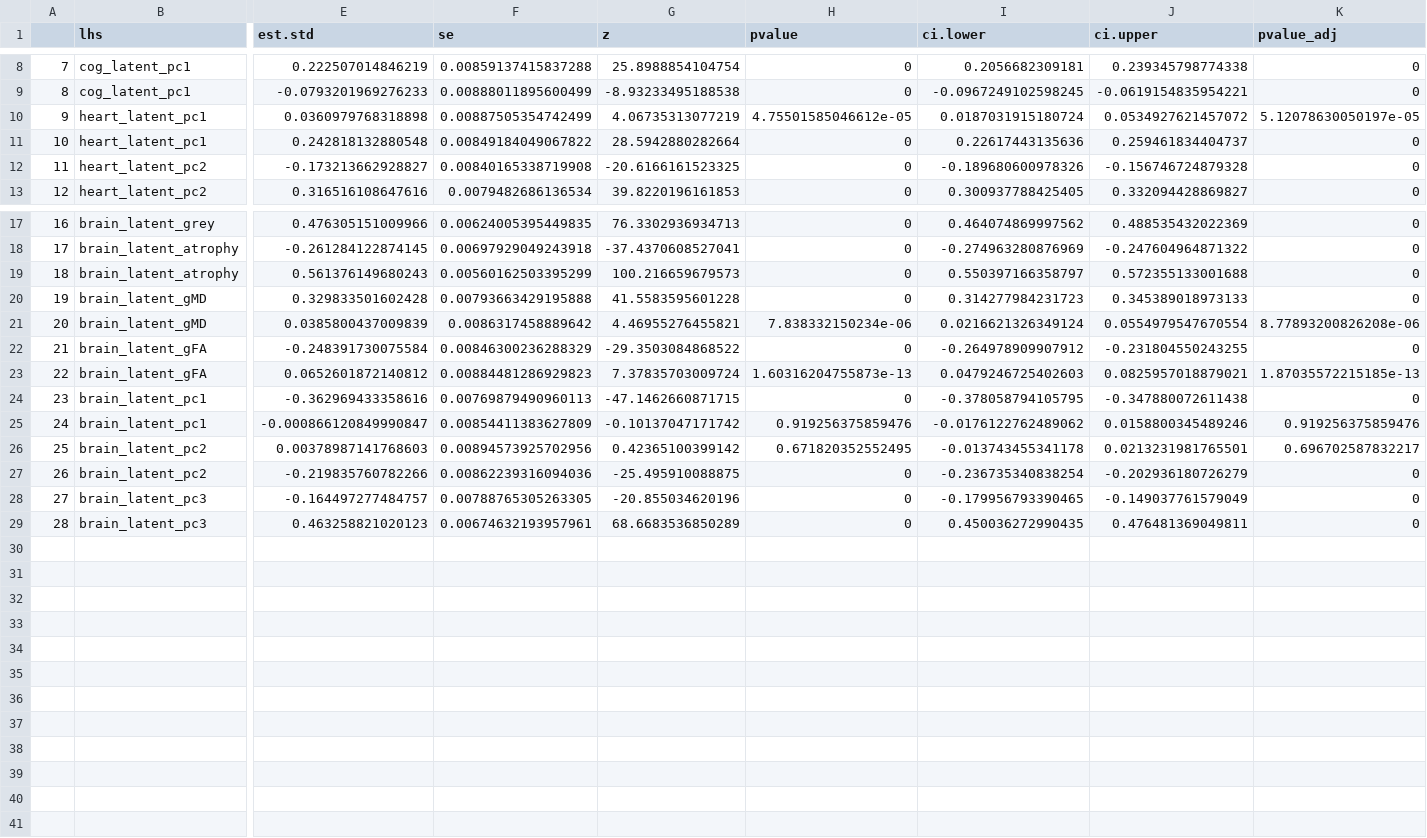
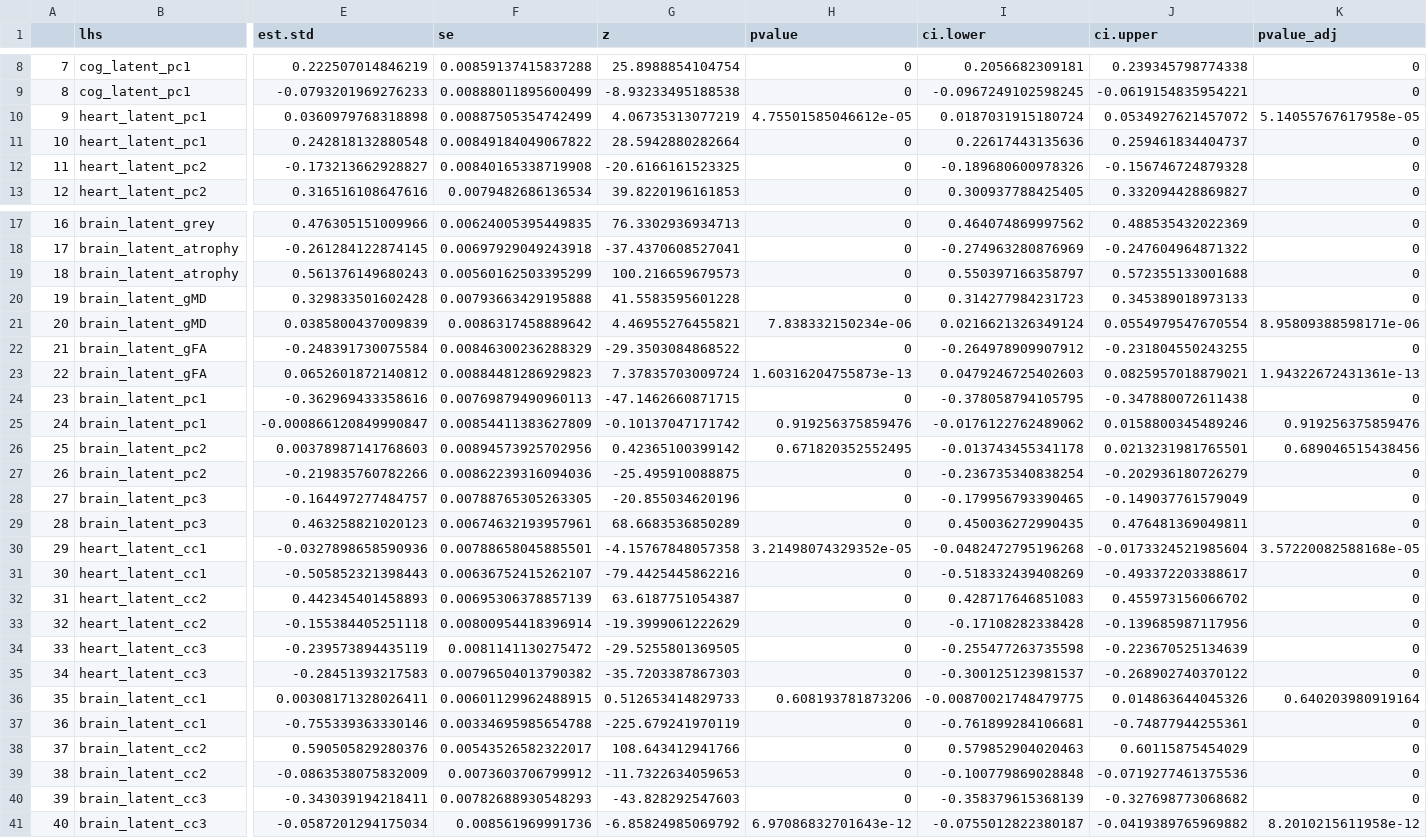
Before and after one commit to akshay-jaggi/heart_brain_mediation, a CSV file: tables/analysis/linear.model.covariates.residualized.csv, drawn as a sheet; only a part is shown, gaps mark what is left out; rows hold the shown columns only; the diff names each change by its address in the sheet, - before the commit and + after, or states it on an @@ line.

```diff
--- a/tables/analysis/linear.model.covariates.residualized.csv
+++ b/tables/analysis/linear.model.covariates.residualized.csv
-K10 (pvalue_adj): 5.12078630050197e-05
+K10 (pvalue_adj): 5.14055767617958e-05
-K21 (pvalue_adj): 8.77893200826208e-06
+K21 (pvalue_adj): 8.95809388598171e-06
-K23 (pvalue_adj): 1.87035572215185e-13
+K23 (pvalue_adj): 1.94322672431361e-13
-K26 (pvalue_adj): 0.696702587832217
+K26 (pvalue_adj): 0.689046515438456
+row 30: 29 | heart_latent_cc1 | -0.0327898658590936 | 0.00788658045885501 | -4.15767848057358 | 3.21498074329352e-05 | -0.0482472795196268 | -0.0173324521985604 | 3.57220082588168e-05
+row 31: 30 | heart_latent_cc1 | -0.505852321398443 | 0.00636752415262107 | -79.4425445862216 | 0 | -0.518332439408269 | -0.493372203388617 | 0
+row 32: 31 | heart_latent_cc2 | 0.442345401458893 | 0.00695306378857139 | 63.6187751054387 | 0 | 0.428717646851083 | 0.455973156066702 | 0
+row 33: 32 | heart_latent_cc2 | -0.155384405251118 | 0.00800954418396914 | -19.3999061222629 | 0 | -0.17108282338428 | -0.139685987117956 | 0
+row 34: 33 | heart_latent_cc3 | -0.239573894435119 | 0.0081141130275472 | -29.5255801369505 | 0 | -0.255477263735598 | -0.223670525134639 | 0
+row 35: 34 | heart_latent_cc3 | -0.28451393217583 | 0.00796504013790382 | -35.7203387867303 | 0 | -0.300125123981537 | -0.268902740370122 | 0
+row 36: 35 | brain_latent_cc1 | 0.00308171328026411 | 0.00601129962488915 | 0.512653414829733 | 0.608193781873206 | -0.00870021748479775 | 0.014863644045326 | 0.640203980919164
+row 37: 36 | brain_latent_cc1 | -0.755339363330146 | 0.00334695985654788 | -225.679241970119 | 0 | -0.761899284106681 | -0.74877944255361 | 0
+row 38: 37 | brain_latent_cc2 | 0.590505829280376 | 0.00543526582322017 | 108.643412941766 | 0 | 0.579852904020463 | 0.60115875454029 | 0
+row 39: 38 | brain_latent_cc2 | -0.0863538075832009 | 0.0073603706799912 | -11.7322634059653 | 0 | -0.100779869028848 | -0.0719277461375536 | 0
+row 40: 39 | brain_latent_cc3 | -0.343039194218411 | 0.00782688930548293 | -43.828292547603 | 0 | -0.358379615368139 | -0.327698773068682 | 0
+row 41: 40 | brain_latent_cc3 | -0.0587201294175034 | 0.008561969991736 | -6.85824985069792 | 6.97086832701643e-12 | -0.0755012822380187 | -0.0419389765969882 | 8.2010215611958e-12
```
Also changed, not shown: tables/analysis/linear.model.covariates.csv, tables/dim_red/brain.cca.scores.csv, 15 other files.
